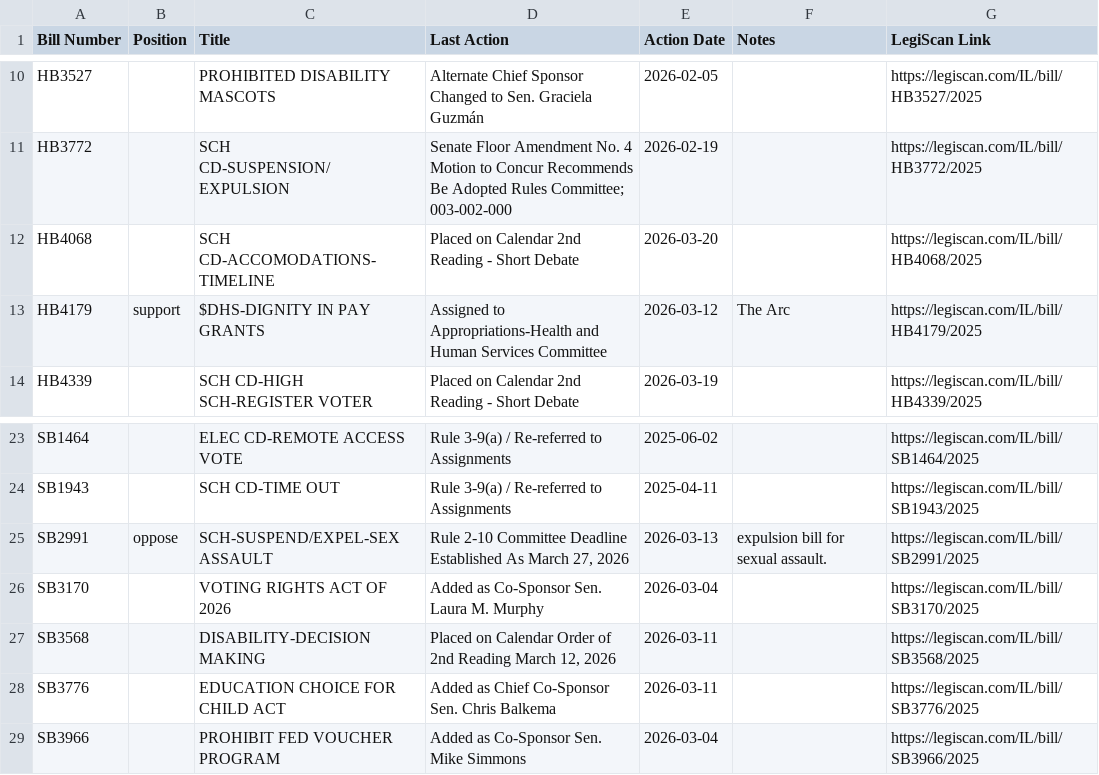
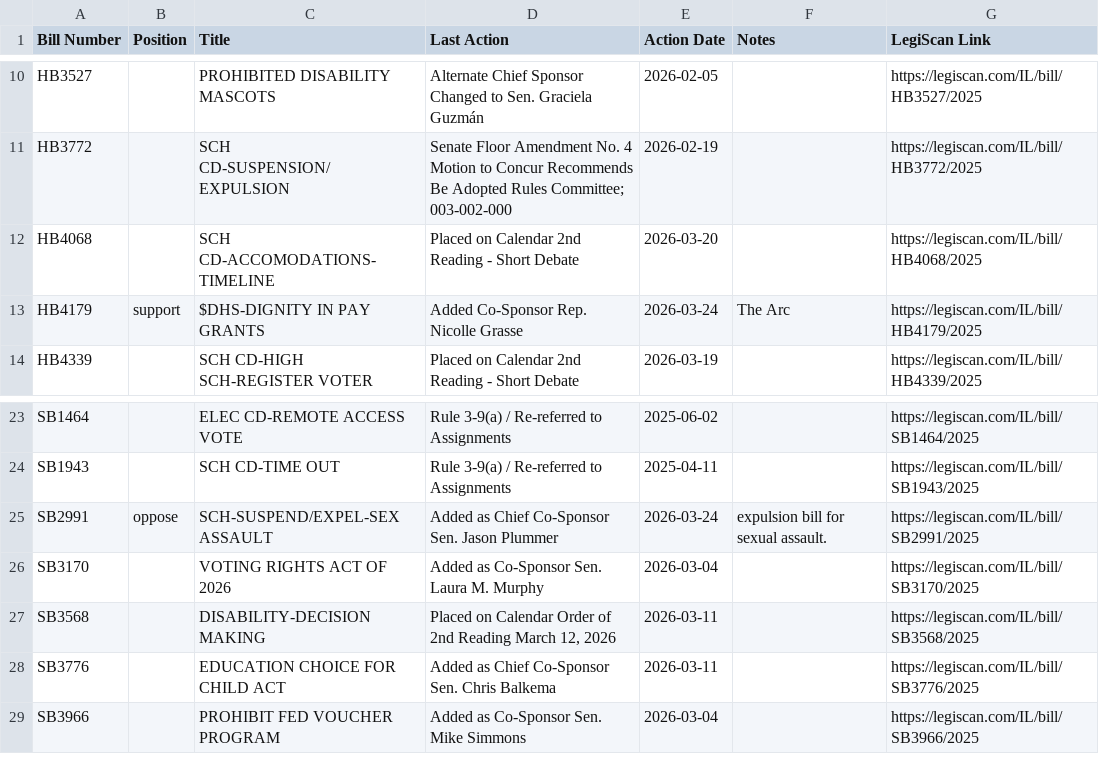
Before and after one commit to lallfran15/ilga-bill-tracker, a CSV file: monitored_bills_data.csv, drawn as a sheet; only a part is shown, gaps mark what is left out.

```diff
--- a/monitored_bills_data.csv
+++ b/monitored_bills_data.csv
@@ -12,3 +12,3 @@ HB3772,,SCH CD-SUSPENSION/EXPULSION,Senate Floor Amendment No. 4 Motion to Concu
 HB4068,,SCH CD-ACCOMODATIONS-TIMELINE,Placed on Calendar 2nd Reading - Short Debate,2026-03-20,,https://legiscan.com/IL/bill/HB4068/2025
-HB4179,support,$DHS-DIGNITY IN PAY GRANTS,Assigned to Appropriations-Health and Human Services Committee,2026-03-12,The Arc,https://legiscan.com/IL/bill/HB4179/2025
+HB4179,support,$DHS-DIGNITY IN PAY GRANTS,Added Co-Sponsor Rep. Nicolle Grasse,2026-03-24,The Arc,https://legiscan.com/IL/bill/HB4179/2025
 HB4339,,SCH CD-HIGH SCH-REGISTER VOTER,Placed on Calendar 2nd Reading - Short Debate,2026-03-19,,https://legiscan.com/IL/bill/HB4339/2025
@@ -24,3 +24,3 @@ SB1464,,ELEC CD-REMOTE ACCESS VOTE,Rule 3-9(a) / Re-referred to Assignments,2025
 SB1943,,SCH CD-TIME OUT,Rule 3-9(a) / Re-referred to Assignments,2025-04-11,,https://legiscan.com/IL/bill/SB1943/2025
-SB2991,oppose,SCH-SUSPEND/EXPEL-SEX ASSAULT,"Rule 2-10 Committee Deadline Established As March 27, 2026",2026-03-13,expulsion bill for sexual assault.,https://legiscan.com/IL/bill/SB2991/2025
+SB2991,oppose,SCH-SUSPEND/EXPEL-SEX ASSAULT,Added as Chief Co-Sponsor Sen. Jason Plummer,2026-03-24,expulsion bill for sexual assault.,https://legiscan.com/IL/bill/SB2991/2025
 SB3170,,VOTING RIGHTS ACT OF 2026,Added as Co-Sponsor Sen. Laura M. Murphy,2026-03-04,,https://legiscan.com/IL/bill/SB3170/2025
```
Also changed, not shown: bills_data.csv, 3 other files.
